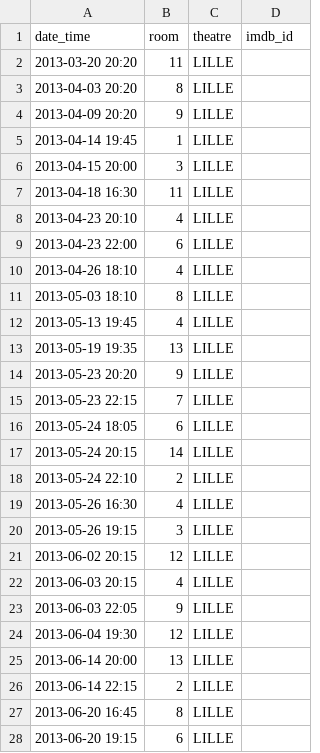
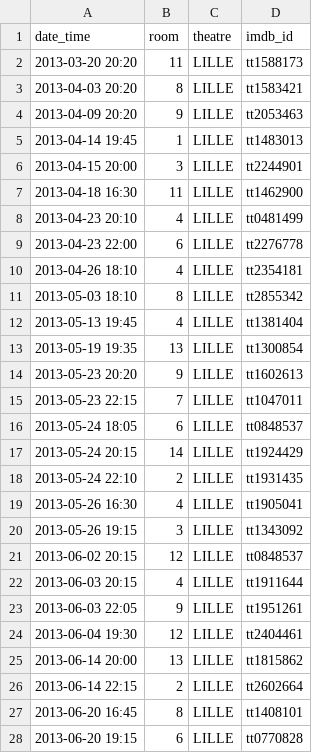
Before and after one commit to mcanouil/imdb_ratings, a CSV file: data/2013.csv, drawn as a sheet; only a part is shown; the diff covers the shown part only.

```diff
--- a/data/2013.csv
+++ b/data/2013.csv
@@ -1,28 +1,28 @@
 date_time,room,theatre,imdb_id
-2013-03-20 20:20,11,LILLE,
-2013-04-03 20:20,8,LILLE,
-2013-04-09 20:20,9,LILLE,
-2013-04-14 19:45,1,LILLE,
-2013-04-15 20:00,3,LILLE,
-2013-04-18 16:30,11,LILLE,
-2013-04-23 20:10,4,LILLE,
-2013-04-23 22:00,6,LILLE,
-2013-04-26 18:10,4,LILLE,
-2013-05-03 18:10,8,LILLE,
-2013-05-13 19:45,4,LILLE,
-2013-05-19 19:35,13,LILLE,
-2013-05-23 20:20,9,LILLE,
-2013-05-23 22:15,7,LILLE,
-2013-05-24 18:05,6,LILLE,
-2013-05-24 20:15,14,LILLE,
-2013-05-24 22:10,2,LILLE,
-2013-05-26 16:30,4,LILLE,
-2013-05-26 19:15,3,LILLE,
-2013-06-02 20:15,12,LILLE,
-2013-06-03 20:15,4,LILLE,
-2013-06-03 22:05,9,LILLE,
-2013-06-04 19:30,12,LILLE,
-2013-06-14 20:00,13,LILLE,
-2013-06-14 22:15,2,LILLE,
-2013-06-20 16:45,8,LILLE,
-2013-06-20 19:15,6,LILLE,
+2013-03-20 20:20,11,LILLE,tt1588173
+2013-04-03 20:20,8,LILLE,tt1583421
+2013-04-09 20:20,9,LILLE,tt2053463
+2013-04-14 19:45,1,LILLE,tt1483013
+2013-04-15 20:00,3,LILLE,tt2244901
+2013-04-18 16:30,11,LILLE,tt1462900
+2013-04-23 20:10,4,LILLE,tt0481499
+2013-04-23 22:00,6,LILLE,tt2276778
+2013-04-26 18:10,4,LILLE,tt2354181
+2013-05-03 18:10,8,LILLE,tt2855342
+2013-05-13 19:45,4,LILLE,tt1381404
+2013-05-19 19:35,13,LILLE,tt1300854
+2013-05-23 20:20,9,LILLE,tt1602613
+2013-05-23 22:15,7,LILLE,tt1047011
+2013-05-24 18:05,6,LILLE,tt0848537
+2013-05-24 20:15,14,LILLE,tt1924429
+2013-05-24 22:10,2,LILLE,tt1931435
+2013-05-26 16:30,4,LILLE,tt1905041
+2013-05-26 19:15,3,LILLE,tt1343092
+2013-06-02 20:15,12,LILLE,tt0848537
+2013-06-03 20:15,4,LILLE,tt1911644
+2013-06-03 22:05,9,LILLE,tt1951261
+2013-06-04 19:30,12,LILLE,tt2404461
+2013-06-14 20:00,13,LILLE,tt1815862
+2013-06-14 22:15,2,LILLE,tt2602664
+2013-06-20 16:45,8,LILLE,tt1408101
+2013-06-20 19:15,6,LILLE,tt0770828
```
Also changed, not shown: 55 edited cells elsewhere in this file, data/2014.csv, data/2015.csv, 8 other files.
